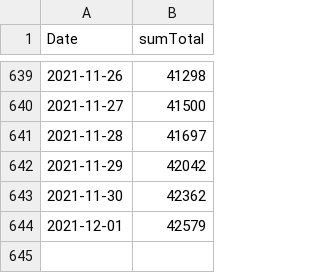
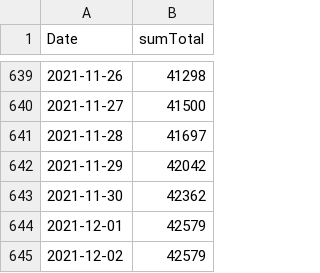
Before and after one commit to maradan29/coronaFR, a CSV file: total_cas_new.csv, drawn as a sheet; only a part is shown, gaps mark what is left out; the diff names each change by its address in the sheet, - before the commit and + after, or states it on an @@ line.

```diff
--- a/total_cas_new.csv
+++ b/total_cas_new.csv
+row 645: 2021-12-02 | 42579
```
Also changed, not shown: cas_new.csv, hospitalisations.csv, 1 other file.
